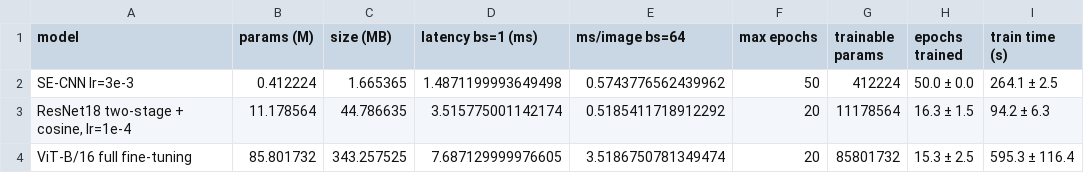
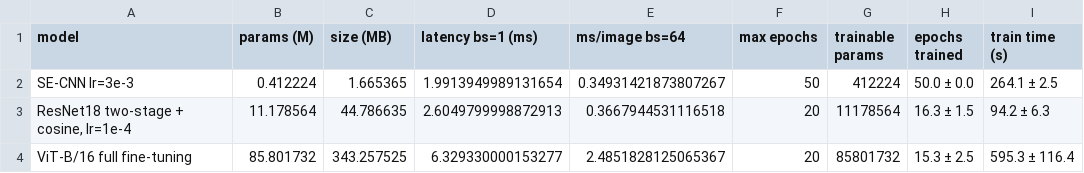
Before and after one commit to zichengs/COMP7015_AI_Group_Project5, a CSV file: outputs/compute_tradeoffs.csv, drawn as a sheet; only a part is shown; the diff names each change by its address in the sheet, - before the commit and + after, or states it on an @@ line.

```diff
--- a/outputs/compute_tradeoffs.csv
+++ b/outputs/compute_tradeoffs.csv
-D2 (latency bs=1 (ms)): 1.4871199993649498
+D2 (latency bs=1 (ms)): 1.9913949989131654
-E2 (ms/image bs=64): 0.5743776562439962
+E2 (ms/image bs=64): 0.34931421873807267
-D3 (latency bs=1 (ms)): 3.515775001142174
+D3 (latency bs=1 (ms)): 2.6049799998872913
-E3 (ms/image bs=64): 0.5185411718912292
+E3 (ms/image bs=64): 0.3667944531116518
-D4 (latency bs=1 (ms)): 7.687129999976605
+D4 (latency bs=1 (ms)): 6.329330000153277
-E4 (ms/image bs=64): 3.5186750781349474
+E4 (ms/image bs=64): 2.4851828125065367
```
Also changed, not shown: 10 other files.
